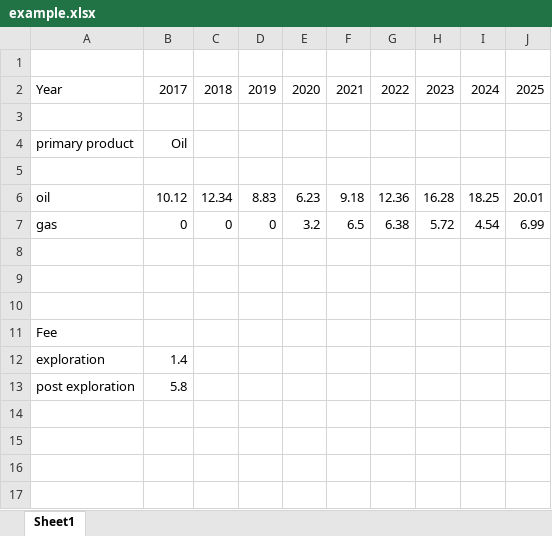
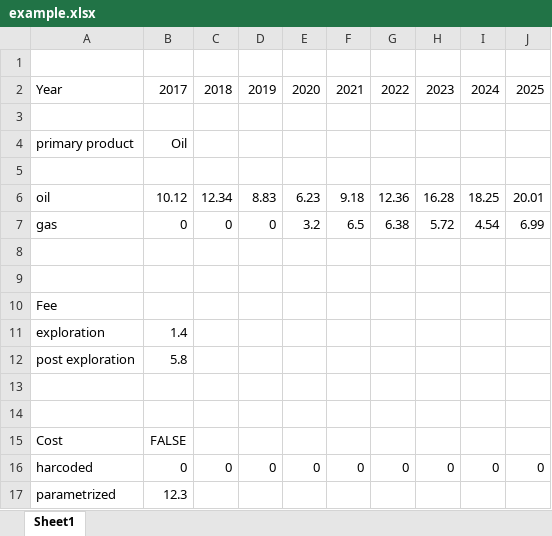
Before and after one commit to julien-truffaut/fp-api, an Excel workbook: core/src/main/resources/example.xlsx, sheet Sheet1, drawn as a sheet; values as stored, in another font and other column widths than the file's, no borders; removed rows and columns are numbered as before the commit, all else as after; the diff names each change by its address in the sheet, - before the commit and + after, or states it on an @@ line.

```diff
--- a/core/src/main/resources/example.xlsx (sheet Sheet1)
+++ b/core/src/main/resources/example.xlsx (sheet Sheet1)
-row 10: (empty)
+row 13: (empty)
+row 14: (empty)
+row 15: Cost | FALSE
+row 16: harcoded | 0 | 0 | 0 | 0 | 0 | 0 | 0 | 0 | 0
+row 17: parametrized | 12.3
```
Also changed, not shown: 1 other file.
